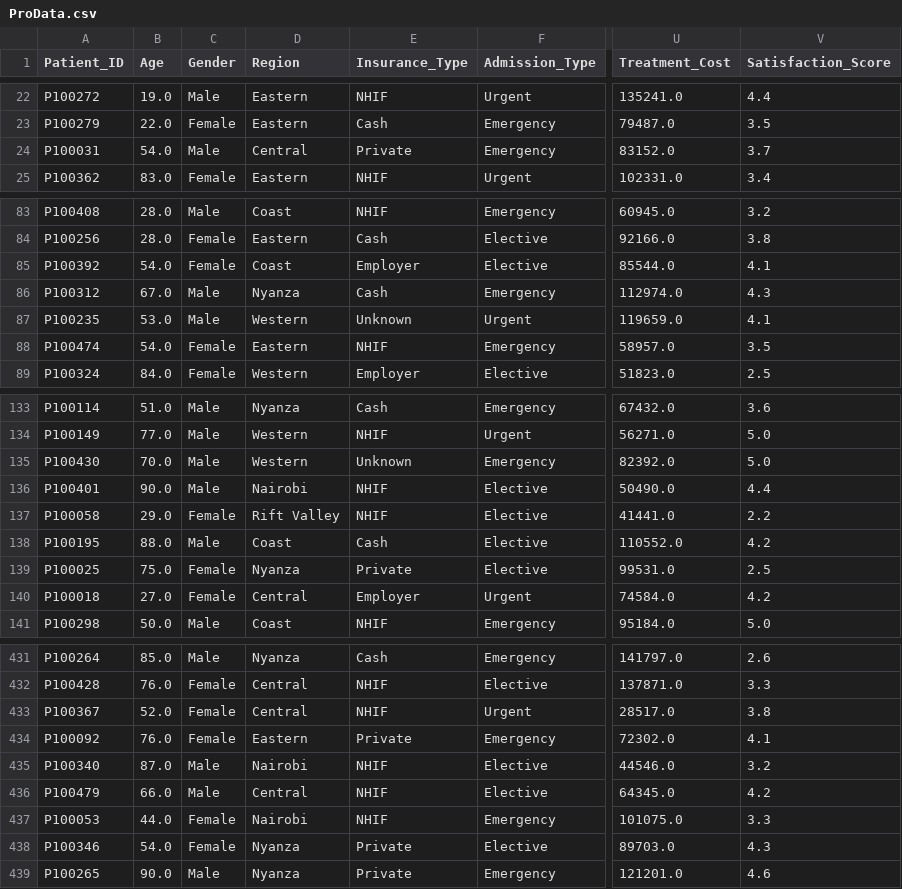
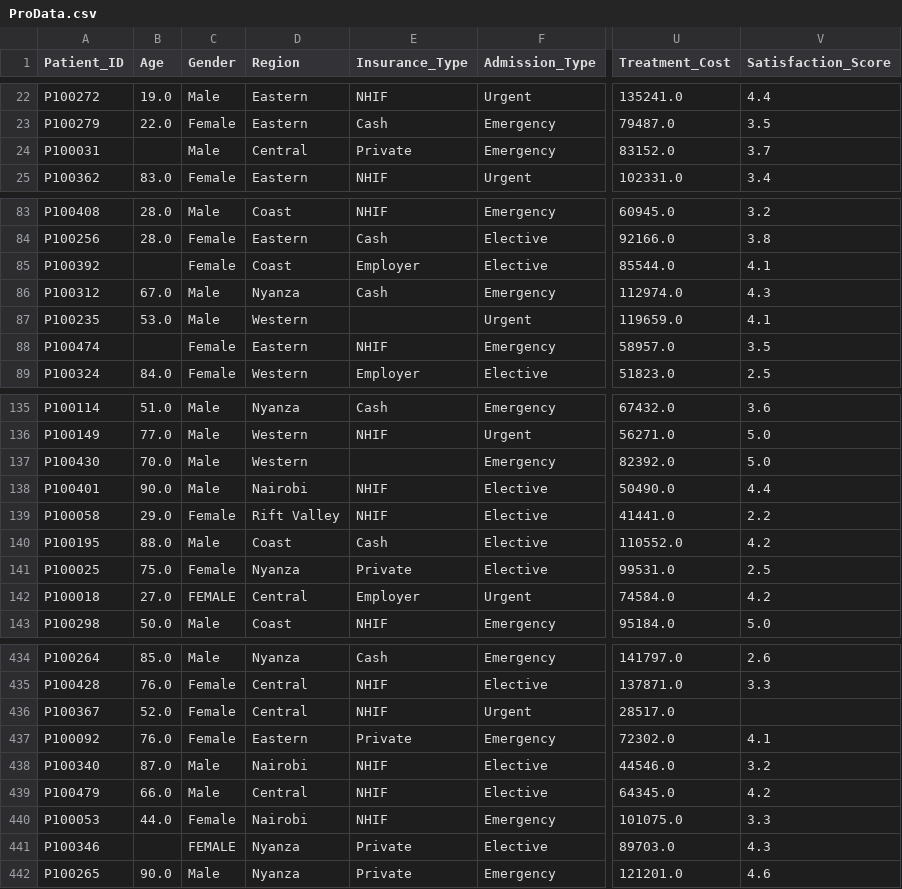
Before and after one commit to Clinton-Analyst/Healthcare_patient_readmission_risk_analysis_and-_predictive_modelling, a CSV file: data/processed/ProData.csv, drawn as a sheet; only a part is shown, gaps mark what is left out; addresses are those after the commit; the diff covers the shown part only; the diff names each change by its address in the sheet, - before the commit and + after, or states it on an @@ line.

```diff
--- a/data/processed/ProData.csv
+++ b/data/processed/ProData.csv
-B24 (Age): 54.0
+B24 (Age): (empty)
-B85 (Age): 54.0
+B85 (Age): (empty)
-E87 (Insurance_Type): Unknown
+E87 (Insurance_Type): (empty)
-B88 (Age): 54.0
+B88 (Age): (empty)
-E137 (Insurance_Type): Unknown
+E137 (Insurance_Type): (empty)
-C142 (Gender): Female
+C142 (Gender): FEMALE
-V436 (Satisfaction_Score): 3.8
+V436 (Satisfaction_Score): (empty)
-B441 (Age): 54.0
+B441 (Age): (empty)
-C441 (Gender): Female
+C441 (Gender): FEMALE
```
Also changed, not shown: 5 added rows and 51 edited cells elsewhere in this file, figures/Average_Glucose_outliers.csv, figures/Length_of_Stay_outliers.csv, 2 other files.
